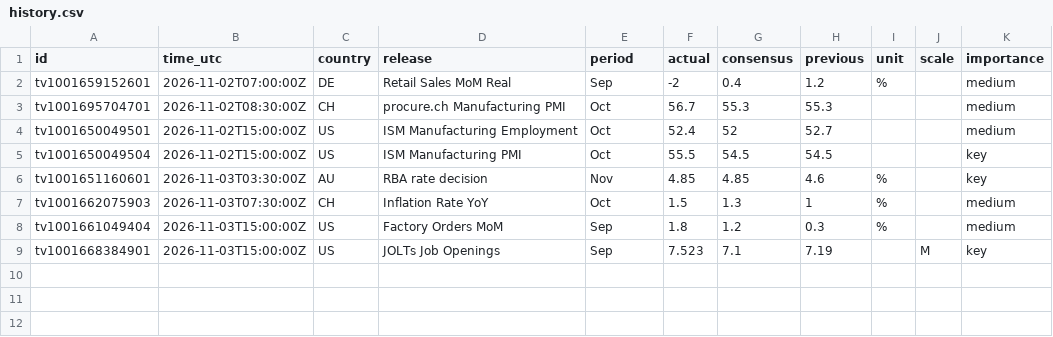
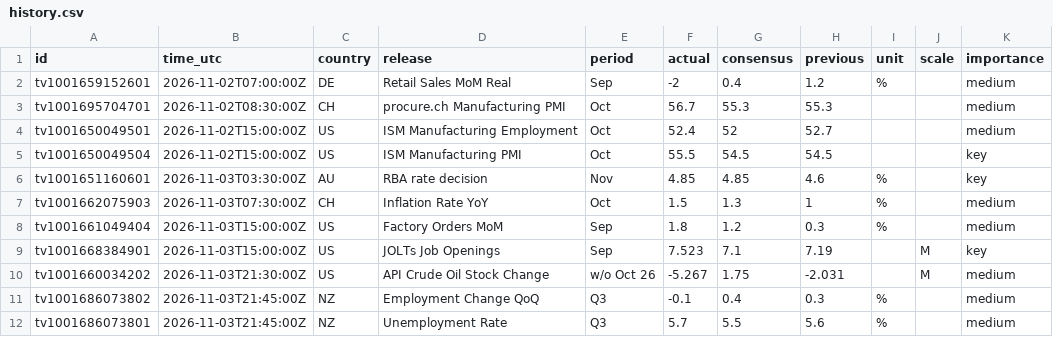
Before and after one commit to mrmikerbrown-maker/Pulse-Site-Demo-v1-Not-Public, a CSV file: data/history.csv, drawn as a sheet; the diff names each change by its address in the sheet, - before the commit and + after, or states it on an @@ line.

```diff
--- a/data/history.csv
+++ b/data/history.csv
+row 10: tv1001660034202 | 2026-11-03T21:30:00Z | US | API Crude Oil Stock Change | w/o Oct 26 | -5.267 | 1.75 | -2.031 |  | M | medium
+row 11: tv1001686073802 | 2026-11-03T21:45:00Z | NZ | Employment Change QoQ | Q3 | -0.1 | 0.4 | 0.3 | % |  | medium
+row 12: tv1001686073801 | 2026-11-03T21:45:00Z | NZ | Unemployment Rate | Q3 | 5.7 | 5.5 | 5.6 | % |  | medium
```
Also changed, not shown: 1 other file.
